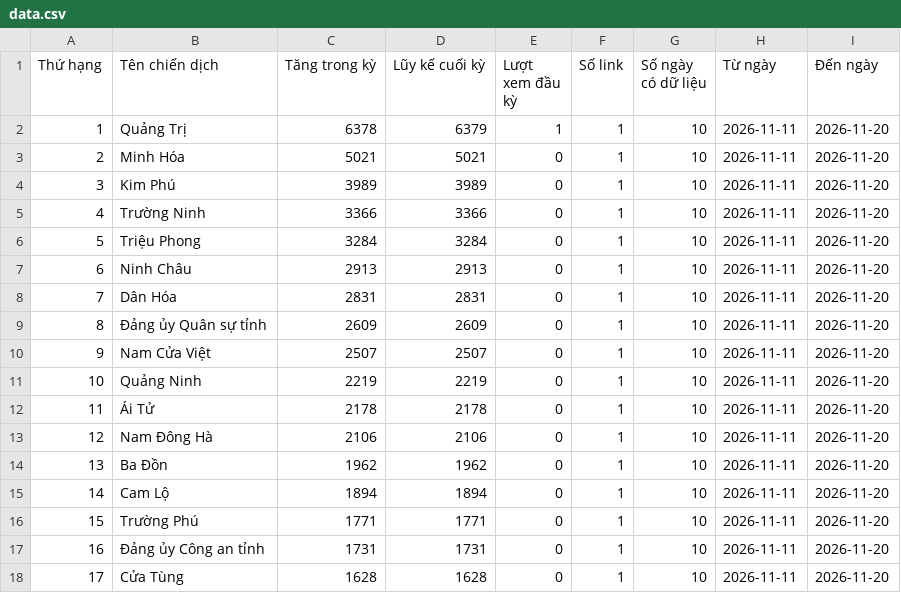
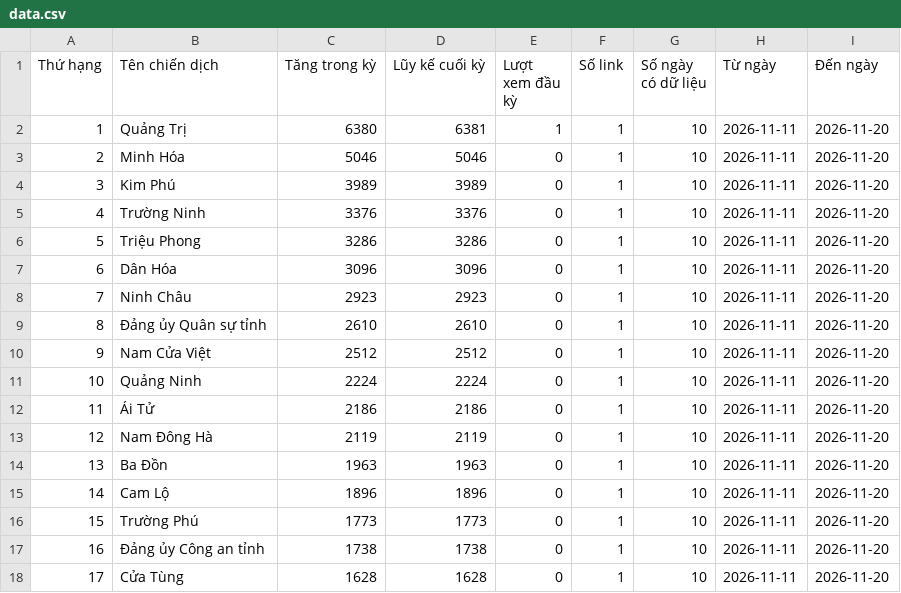
Before and after one commit to phuonglinh-ai/truyenthongquangtri, a CSV file: data.csv, drawn as a sheet; only a part is shown; the diff covers the shown part only.

Commit message:
Update data 2026-11-20 17:15

```diff
--- a/data.csv
+++ b/data.csv
@@ -1,18 +1,18 @@
 Thứ hạng,Tên chiến dịch,Tăng trong kỳ,Lũy kế cuối kỳ,Lượt xem đầu kỳ,Số link,Số ngày có dữ liệu,Từ ngày,Đến ngày
-1,Quảng Trị,6378,6379,1,1,10,2026-11-11,2026-11-20
-2,Minh Hóa,5021,5021,0,1,10,2026-11-11,2026-11-20
+1,Quảng Trị,6380,6381,1,1,10,2026-11-11,2026-11-20
+2,Minh Hóa,5046,5046,0,1,10,2026-11-11,2026-11-20
 3,Kim Phú,3989,3989,0,1,10,2026-11-11,2026-11-20
-4,Trường Ninh,3366,3366,0,1,10,2026-11-11,2026-11-20
-5,Triệu Phong,3284,3284,0,1,10,2026-11-11,2026-11-20
-6,Ninh Châu,2913,2913,0,1,10,2026-11-11,2026-11-20
-7,Dân Hóa,2831,2831,0,1,10,2026-11-11,2026-11-20
-8,Đảng ủy Quân sự tỉnh,2609,2609,0,1,10,2026-11-11,2026-11-20
-9,Nam Cửa Việt,2507,2507,0,1,10,2026-11-11,2026-11-20
-10,Quảng Ninh,2219,2219,0,1,10,2026-11-11,2026-11-20
-11,Ái Tử,2178,2178,0,1,10,2026-11-11,2026-11-20
-12,Nam Đông Hà,2106,2106,0,1,10,2026-11-11,2026-11-20
-13,Ba Đồn,1962,1962,0,1,10,2026-11-11,2026-11-20
-14,Cam Lộ,1894,1894,0,1,10,2026-11-11,2026-11-20
-15,Trường Phú,1771,1771,0,1,10,2026-11-11,2026-11-20
-16,Đảng ủy Công an tỉnh,1731,1731,0,1,10,2026-11-11,2026-11-20
+4,Trường Ninh,3376,3376,0,1,10,2026-11-11,2026-11-20
+5,Triệu Phong,3286,3286,0,1,10,2026-11-11,2026-11-20
+6,Dân Hóa,3096,3096,0,1,10,2026-11-11,2026-11-20
+7,Ninh Châu,2923,2923,0,1,10,2026-11-11,2026-11-20
+8,Đảng ủy Quân sự tỉnh,2610,2610,0,1,10,2026-11-11,2026-11-20
+9,Nam Cửa Việt,2512,2512,0,1,10,2026-11-11,2026-11-20
+10,Quảng Ninh,2224,2224,0,1,10,2026-11-11,2026-11-20
+11,Ái Tử,2186,2186,0,1,10,2026-11-11,2026-11-20
+12,Nam Đông Hà,2119,2119,0,1,10,2026-11-11,2026-11-20
+13,Ba Đồn,1963,1963,0,1,10,2026-11-11,2026-11-20
+14,Cam Lộ,1896,1896,0,1,10,2026-11-11,2026-11-20
+15,Trường Phú,1773,1773,0,1,10,2026-11-11,2026-11-20
+16,Đảng ủy Công an tỉnh,1738,1738,0,1,10,2026-11-11,2026-11-20
 17,Cửa Tùng,1628,1628,0,1,10,2026-11-11,2026-11-20
```
Also changed, not shown: 80 edited cells elsewhere in this file.
